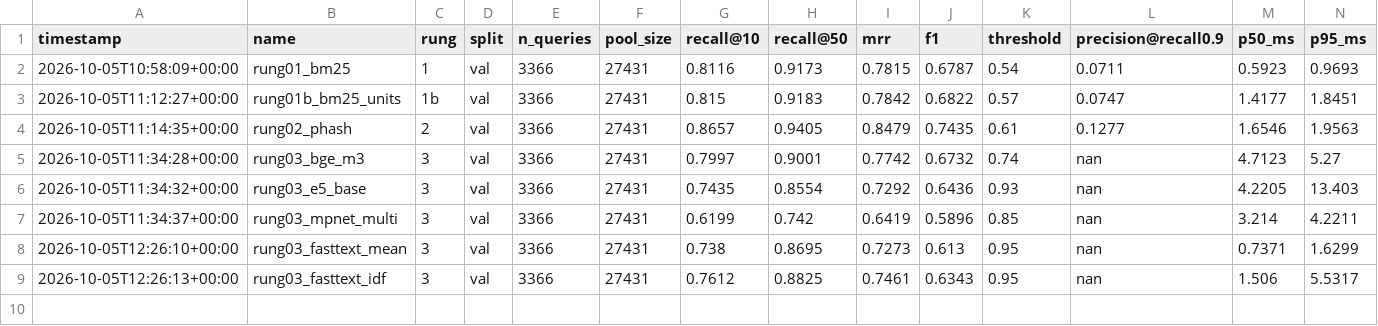
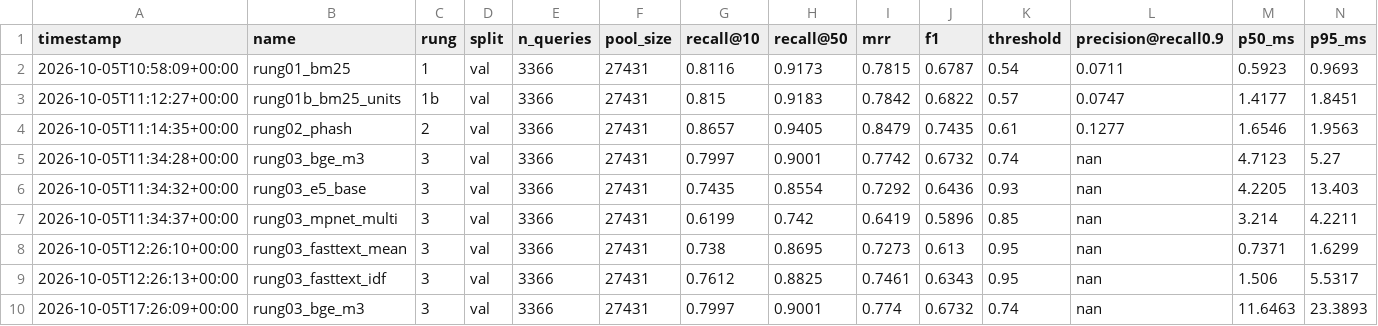
Before and after one commit to stkef/matchlens, a CSV file: results/ledger.csv, drawn as a sheet; only a part is shown; rows hold the shown columns only; the diff names each change by its address in the sheet, - before the commit and + after, or states it on an @@ line.

```diff
--- a/results/ledger.csv
+++ b/results/ledger.csv
+row 10: 2026-10-05T17:26:09+00:00 | rung03_bge_m3 | 3 | val | 3366 | 27431 | 0.7997 | 0.9001 | 0.774 | 0.6732 | 0.74 | nan | 11.6463 | 23.3893
```
Also changed, not shown: 14 other files.
